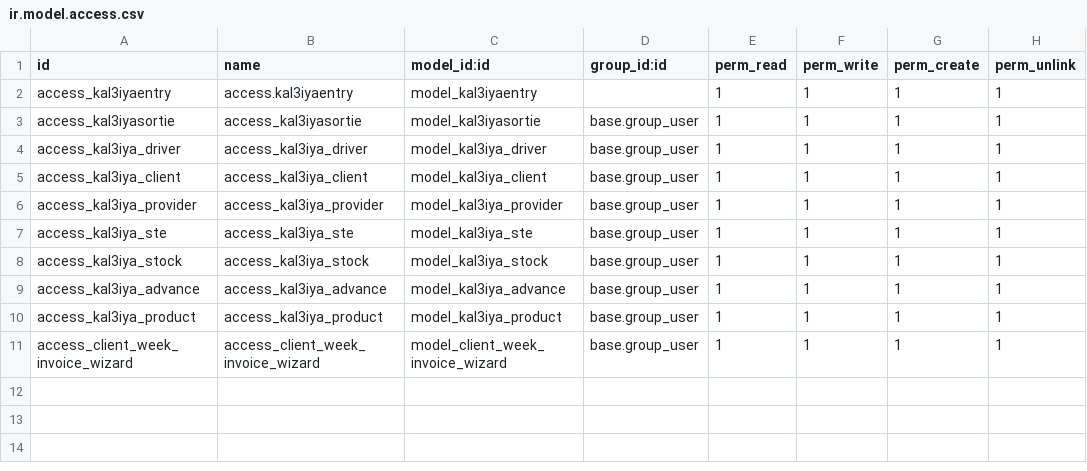
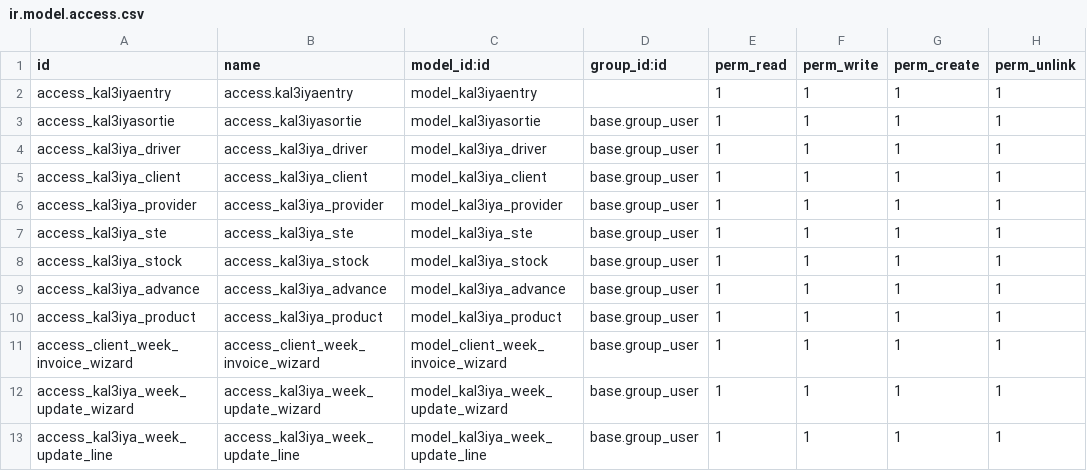
Before and after one commit to ayoubakhrif/Soufiane-Food, a CSV file: custom-addons/kal3iya/security/ir.model.access.csv, drawn as a sheet.

```diff
--- a/custom-addons/kal3iya/security/ir.model.access.csv
+++ b/custom-addons/kal3iya/security/ir.model.access.csv
@@ -11 +11,3 @@ access_kal3iya_product,access_kal3iya_product,model_kal3iya_product,base.group_u
 access_client_week_invoice_wizard,access_client_week_invoice_wizard,model_client_week_invoice_wizard,base.group_user,1,1,1,1
+access_kal3iya_week_update_wizard,access_kal3iya_week_update_wizard,model_kal3iya_week_update_wizard,base.group_user,1,1,1,1
+access_kal3iya_week_update_line,access_kal3iya_week_update_line,model_kal3iya_week_update_line,base.group_user,1,1,1,1
```
Also changed, not shown: 6 other files.
